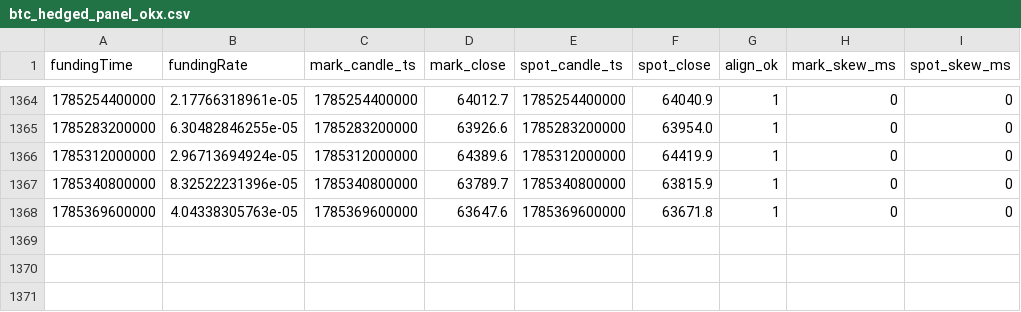
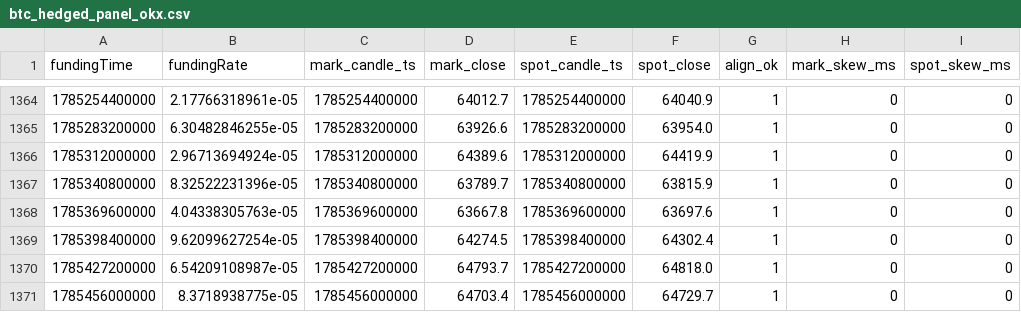
Before and after one commit to codebymv/RLBotPM, a CSV file: research/datasets/H-PERP-003/btc_hedged_panel_okx.csv, drawn as a sheet; only a part is shown, gaps mark what is left out.

```diff
--- a/research/datasets/H-PERP-003/btc_hedged_panel_okx.csv
+++ b/research/datasets/H-PERP-003/btc_hedged_panel_okx.csv
@@ -1367,2 +1367,5 @@ fundingTime,fundingRate,mark_candle_ts,mark_close,spot_candle_ts,spot_close,alig
 1785340800000,8.32522231396e-05,1785340800000,63789.7,1785340800000,63815.9,1,0,0
-1785369600000,4.04338305763e-05,1785369600000,63647.6,1785369600000,63671.8,1,0,0
+1785369600000,4.04338305763e-05,1785369600000,63667.8,1785369600000,63697.6,1,0,0
+1785398400000,9.62099627254e-05,1785398400000,64274.5,1785398400000,64302.4,1,0,0
+1785427200000,6.54209108987e-05,1785427200000,64793.7,1785427200000,64818.0,1,0,0
+1785456000000,8.3718938775e-05,1785456000000,64703.4,1785456000000,64729.7,1,0,0
```
Also changed, not shown: 1 other file.
